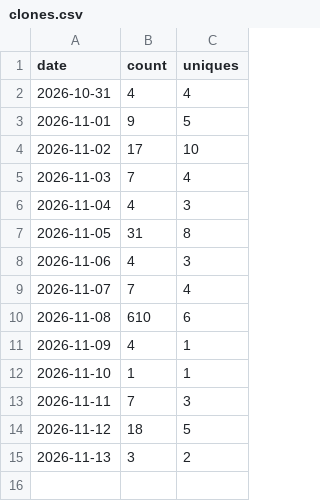
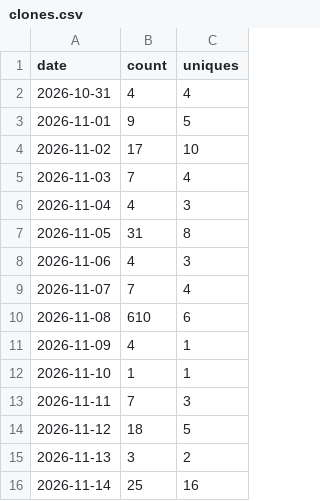
Before and after one commit to Dingent/Dingent, a CSV file: clones.csv, drawn as a sheet; the diff names each change by its address in the sheet, - before the commit and + after, or states it on an @@ line.

```diff
--- a/clones.csv
+++ b/clones.csv
+row 16: 2026-11-14 | 25 | 16
```
Also changed, not shown: 3 other files.
